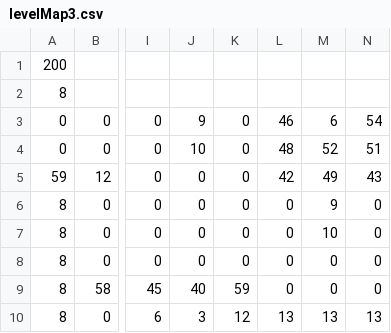
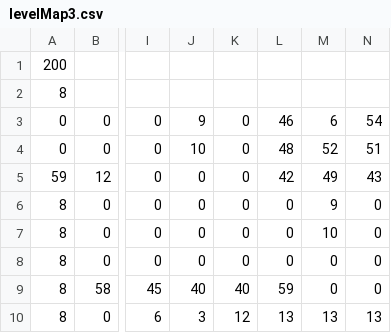
Before and after one commit to sh3baka/Bootcamp_Slider, a CSV file: src/main/Resources/levelMap3.csv, drawn as a sheet; only a part is shown, gaps mark what is left out; the diff names each change by its address in the sheet, - before the commit and + after, or states it on an @@ line.

```diff
--- a/src/main/Resources/levelMap3.csv
+++ b/src/main/Resources/levelMap3.csv
-K9: 59
+K9: 40
-L9: 0
+L9: 59
```
Also changed, not shown: 2 other files.
